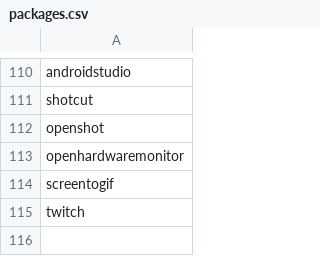
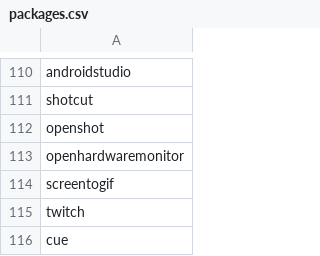
Before and after one commit to thorpj/Windows-Setup, a CSV file: packages.csv, drawn as a sheet; only a part is shown, gaps mark what is left out.

Commit message:
Adding package cue

```diff
--- a/packages.csv
+++ b/packages.csv
@@ -115 +115,2 @@ screentogif
 twitch
+cue
```
